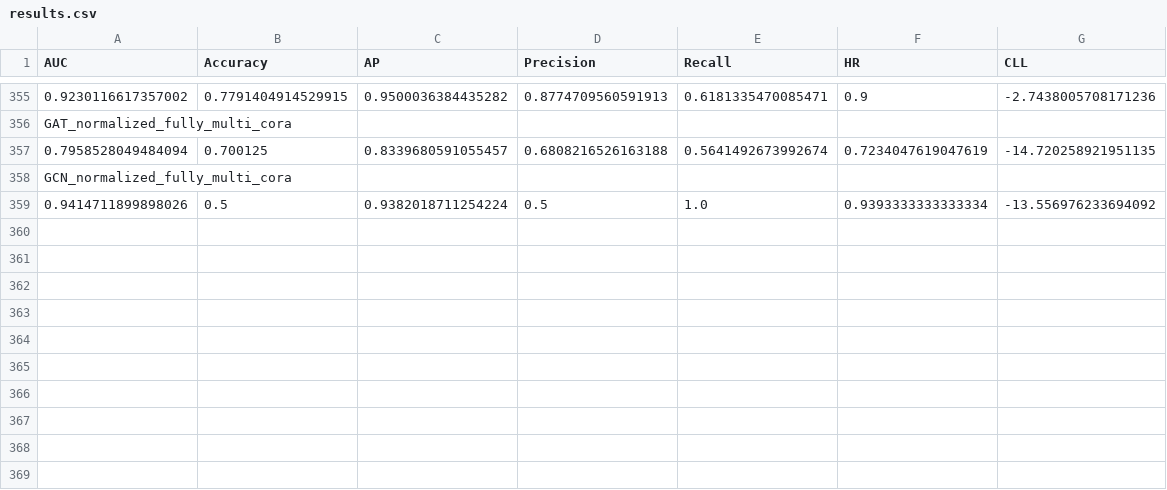
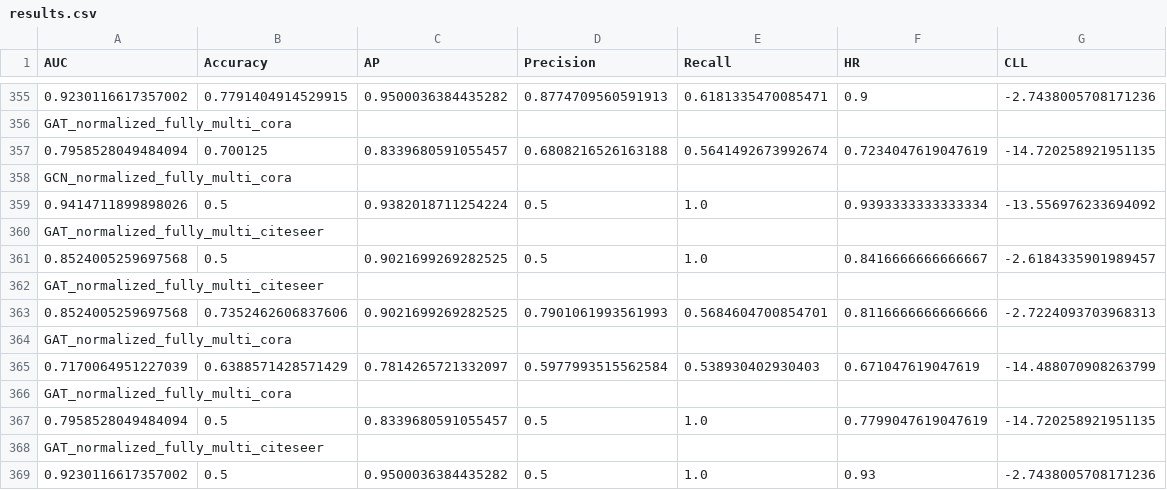
Before and after one commit to parmisnaddaf/LP_inductive_learning, a CSV file: results_csv/results.csv, drawn as a sheet; only a part is shown, gaps mark what is left out.

```diff
--- a/results_csv/results.csv
+++ b/results_csv/results.csv
@@ -359 +359,11 @@ GCN_normalized_fully_multi_cora,,,,,,
 0.9414711899898026,0.5,0.9382018711254224,0.5,1.0,0.9393333333333334,-13.556976233694092
+GAT_normalized_fully_multi_citeseer,,,,,,
+0.8524005259697568,0.5,0.9021699269282525,0.5,1.0,0.8416666666666667,-2.6184335901989457
+GAT_normalized_fully_multi_citeseer,,,,,,
+0.8524005259697568,0.7352462606837606,0.9021699269282525,0.7901061993561993,0.5684604700854701,0.8116666666666666,-2.7224093703968313
+GAT_normalized_fully_multi_cora,,,,,,
+0.7170064951227039,0.6388571428571429,0.7814265721332097,0.5977993515562584,0.538930402930403,0.671047619047619,-14.488070908263799
+GAT_normalized_fully_multi_cora,,,,,,
+0.7958528049484094,0.5,0.8339680591055457,0.5,1.0,0.7799047619047619,-14.720258921951135
+GAT_normalized_fully_multi_citeseer,,,,,,
+0.9230116617357002,0.5,0.9500036384435282,0.5,1.0,0.93,-2.7438005708171236
```
Also changed, not shown: results_csv/results_CLL.csv, 1 other file.
